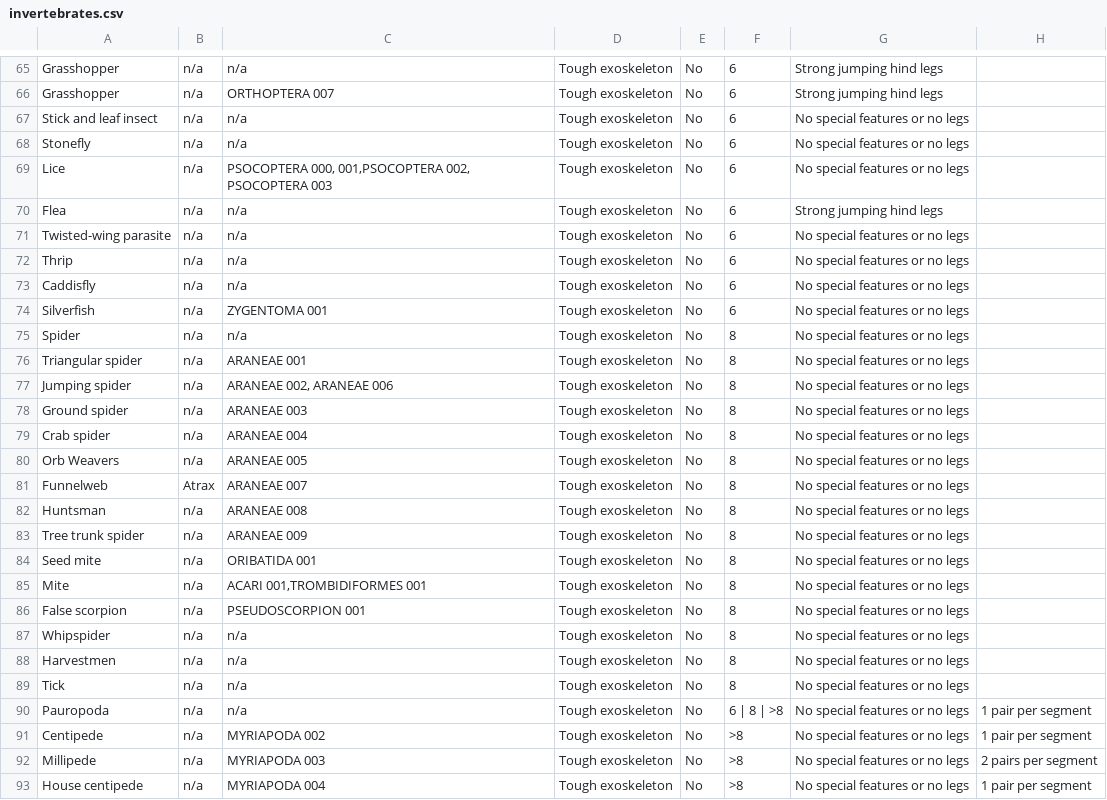
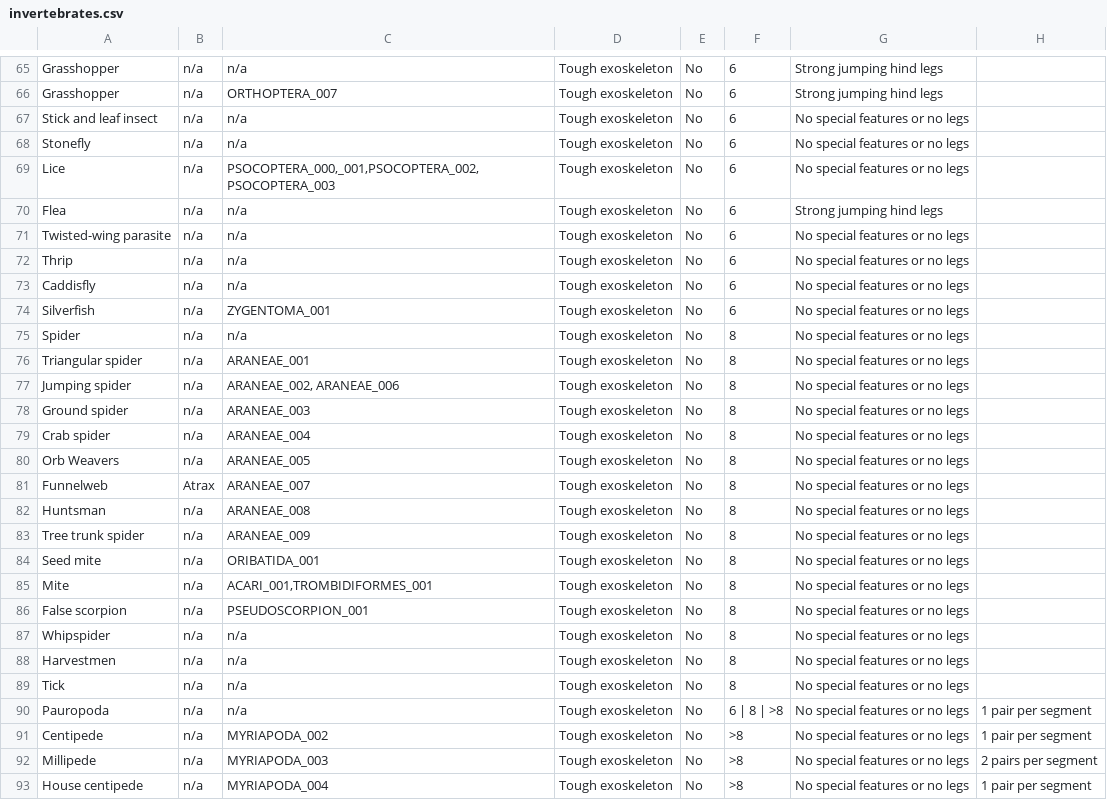
Before and after one commit to phalaxion/Species-Identification-IOS-App, a CSV file: Species Identification Guide/invertebrates.csv, drawn as a sheet; only a part is shown, gaps mark what is left out; the diff covers the shown part only; the diff names each change by its address in the sheet, - before the commit and + after, or states it on an @@ line.

```diff
--- a/Species Identification Guide/invertebrates.csv
+++ b/Species Identification Guide/invertebrates.csv
-C66: ORTHOPTERA 007
+C66: ORTHOPTERA_007
-C69: PSOCOPTERA 000, 001,PSOCOPTERA 002, PSOCOPTERA 003
+C69: PSOCOPTERA_000,_001,PSOCOPTERA_002, PSOCOPTERA_003
-C74: ZYGENTOMA 001
+C74: ZYGENTOMA_001
-C76: ARANEAE 001
+C76: ARANEAE_001
-C77: ARANEAE 002, ARANEAE 006
+C77: ARANEAE_002, ARANEAE_006
-C78: ARANEAE 003
+C78: ARANEAE_003
-C79: ARANEAE 004
+C79: ARANEAE_004
-C80: ARANEAE 005
+C80: ARANEAE_005
-C81: ARANEAE 007
+C81: ARANEAE_007
-C82: ARANEAE 008
+C82: ARANEAE_008
-C83: ARANEAE 009
+C83: ARANEAE_009
-C84: ORIBATIDA 001
+C84: ORIBATIDA_001
-C85: ACARI 001,TROMBIDIFORMES 001
+C85: ACARI_001,TROMBIDIFORMES_001
-C86: PSEUDOSCORPION 001
+C86: PSEUDOSCORPION_001
-C91: MYRIAPODA 002
+C91: MYRIAPODA_002
-C92: MYRIAPODA 003
+C92: MYRIAPODA_003
-C93: MYRIAPODA 004
+C93: MYRIAPODA_004
```
Also changed, not shown: 43 edited cells elsewhere in this file, Species Identification Guide/._invertebrates.csv, 8 other files.
